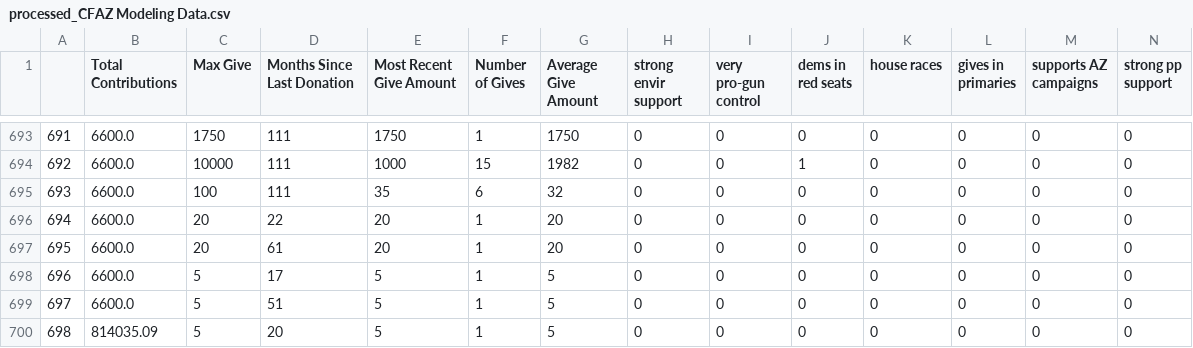
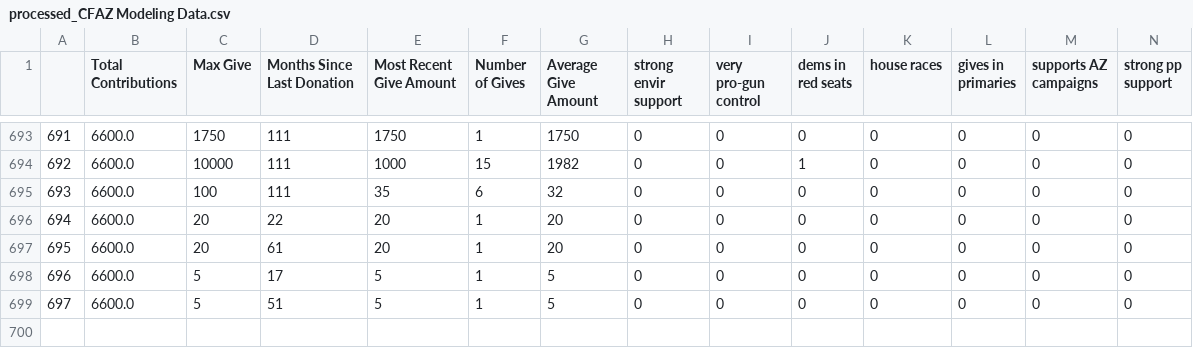
Before and after one commit to RayhanRizqi/CforAZ_Data_Analytics, a CSV file: processed_CFAZ Modeling Data.csv, drawn as a sheet; only a part is shown, gaps mark what is left out; rows hold the shown columns only; the diff names each change by its address in the sheet, - before the commit and + after, or states it on an @@ line.

Commit message:
Added some epochs and removed bad data

```diff
--- a/processed_CFAZ Modeling Data.csv
+++ b/processed_CFAZ Modeling Data.csv
-row 700: 698 | 814035.09 | 5 | 20 | 5 | 1 | 5 | 0 | 0 | 0 | 0 | 0 | 0 | 0
```
Also changed, not shown: 1 other file.
